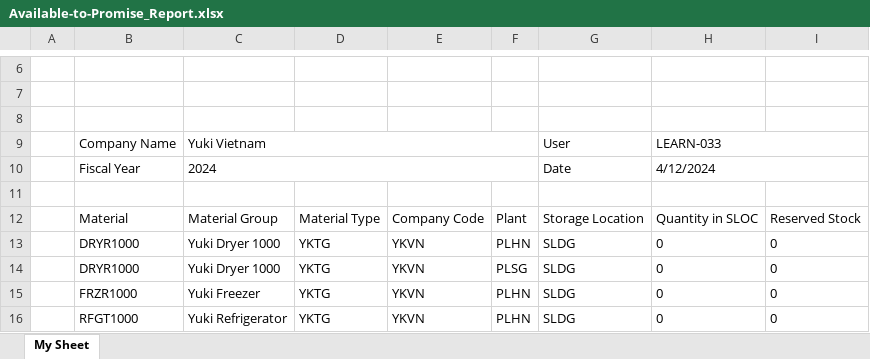
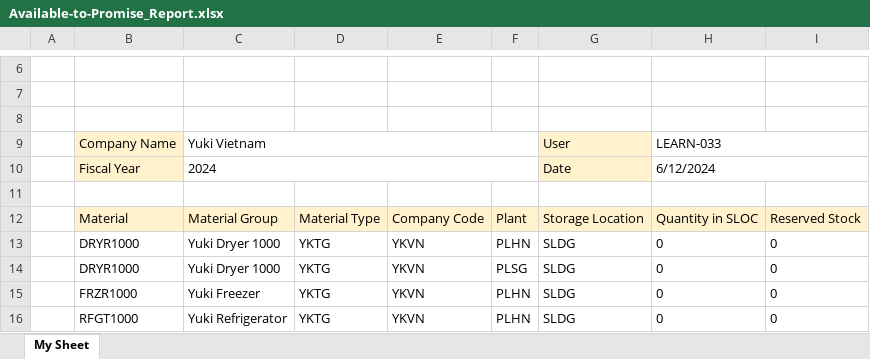
Before and after one commit to mmotkim/exporttest, an Excel workbook: Available-to-Promise_Report.xlsx, sheet My Sheet, drawn as a sheet; only a part is shown, gaps mark what is left out; values as stored, in another font and other column widths than the file's, no borders; charts and pictures not drawn; the diff names each change by its address in the sheet, - before the commit and + after, or states it on an @@ line.

```diff
--- a/Available-to-Promise_Report.xlsx (sheet My Sheet)
+++ b/Available-to-Promise_Report.xlsx (sheet My Sheet)
-B9:B10 fill: none
+B9:B10 fill: #FFF2CC
-G9:G10 fill: none
+G9:G10 fill: #FFF2CC
-H10: 4/12/2024
+H10: 6/12/2024
-B12:I12 fill: none
+B12:I12 fill: #FFF2CC
```
Also changed, not shown: 1 other file.
